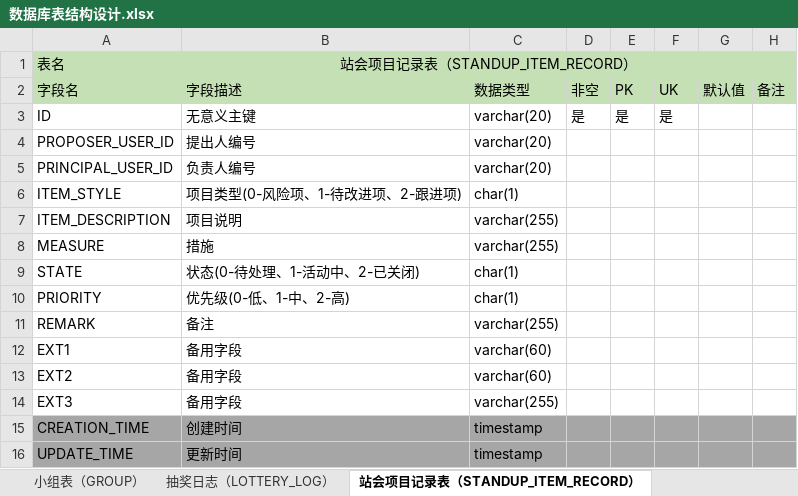
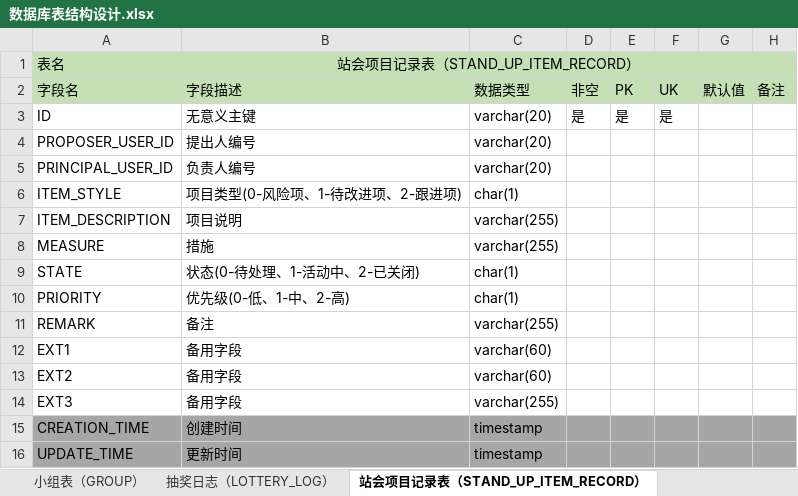
Before and after one commit to songyx1997/vuespring, an Excel workbook: 数据库/数据库表结构设计.xlsx, sheet 站会项目记录表（STAND_UP_ITEM_RECORD）, drawn as a sheet; values as stored, in another font and other column widths than the file's, no borders; the diff names each change by its address in the sheet, - before the commit and + after, or states it on an @@ line.

```diff
--- a/数据库/数据库表结构设计.xlsx (sheet 站会项目记录表（STAND_UP_ITEM_RECORD）)
+++ b/数据库/数据库表结构设计.xlsx (sheet 站会项目记录表（STAND_UP_ITEM_RECORD）)
-sheet tab: 站会项目记录表（STANDUP_ITEM_RECORD）
+sheet tab: 站会项目记录表（STAND_UP_ITEM_RECORD）
-B1: 站会项目记录表（STANDUP_ITEM_RECORD）
+B1: 站会项目记录表（STAND_UP_ITEM_RECORD）
```
Also changed, not shown: 10 other files.
